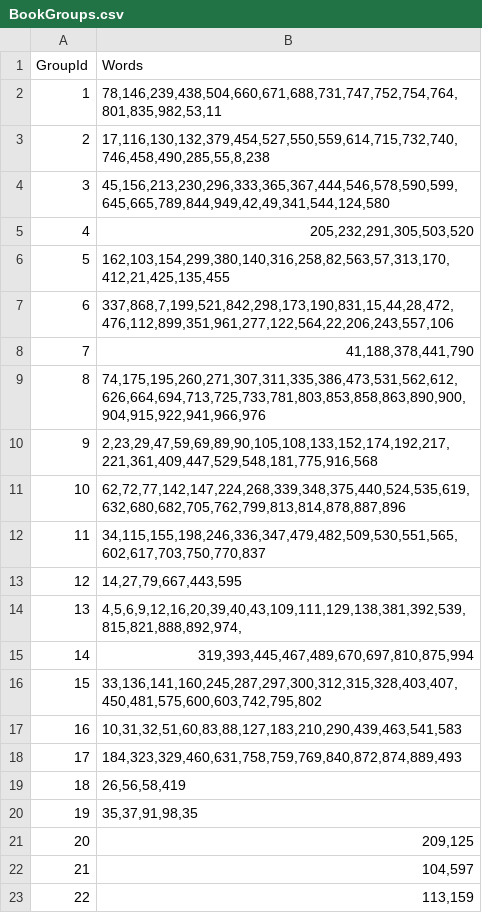
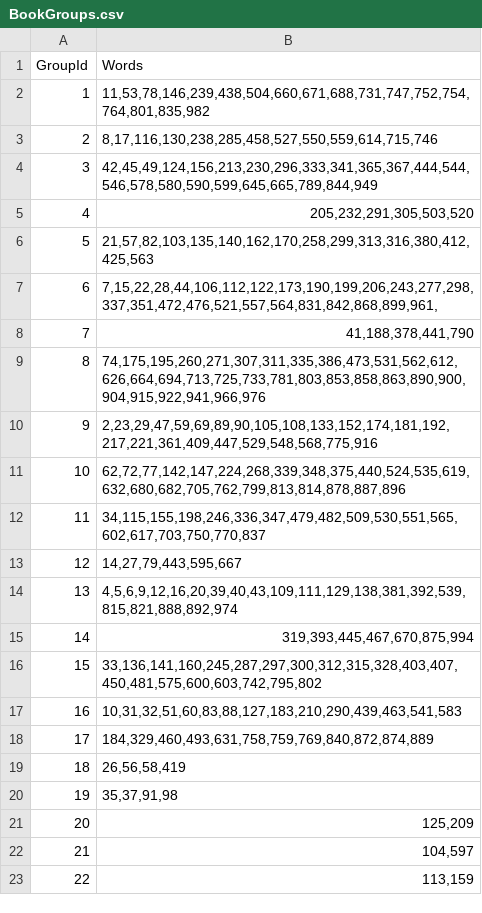
Before and after one commit to Sujoo/Diss, a CSV file: Reviews/ReferenceFiles/BookGroups.csv, drawn as a sheet.

```diff
--- a/Reviews/ReferenceFiles/BookGroups.csv
+++ b/Reviews/ReferenceFiles/BookGroups.csv
@@ -1,22 +1,22 @@
 GroupId	Words
-1	78,146,239,438,504,660,671,688,731,747,752,754,764,801,835,982,53,11
-2	17,116,130,132,379,454,527,550,559,614,715,732,740,746,458,490,285,55,8,238
-3	45,156,213,230,296,333,365,367,444,546,578,590,599,645,665,789,844,949,42,49,341,544,124,580
+1	11,53,78,146,239,438,504,660,671,688,731,747,752,754,764,801,835,982
+2	8,17,116,130,238,285,458,527,550,559,614,715,746
+3	42,45,49,124,156,213,230,296,333,341,365,367,444,544,546,578,580,590,599,645,665,789,844,949
 4	205,232,291,305,503,520
-5	162,103,154,299,380,140,316,258,82,563,57,313,170,412,21,425,135,455
-6	337,868,7,199,521,842,298,173,190,831,15,44,28,472,476,112,899,351,961,277,122,564,22,206,243,557,106
+5	21,57,82,103,135,140,162,170,258,299,313,316,380,412,425,563
+6	7,15,22,28,44,106,112,122,173,190,199,206,243,277,298,337,351,472,476,521,557,564,831,842,868,899,961,
 7	41,188,378,441,790
 8	74,175,195,260,271,307,311,335,386,473,531,562,612,626,664,694,713,725,733,781,803,853,858,863,890,900,904,915,922,941,966,976
-9	2,23,29,47,59,69,89,90,105,108,133,152,174,192,217,221,361,409,447,529,548,181,775,916,568
+9	2,23,29,47,59,69,89,90,105,108,133,152,174,181,192,217,221,361,409,447,529,548,568,775,916
 10	62,72,77,142,147,224,268,339,348,375,440,524,535,619,632,680,682,705,762,799,813,814,878,887,896
 11	34,115,155,198,246,336,347,479,482,509,530,551,565,602,617,703,750,770,837
-12	14,27,79,667,443,595
-13	4,5,6,9,12,16,20,39,40,43,109,111,129,138,381,392,539,815,821,888,892,974,
-14	319,393,445,467,489,670,697,810,875,994
+12	14,27,79,443,595,667
+13	4,5,6,9,12,16,20,39,40,43,109,111,129,138,381,392,539,815,821,888,892,974
+14	319,393,445,467,670,875,994
 15	33,136,141,160,245,287,297,300,312,315,328,403,407,450,481,575,600,603,742,795,802
 16	10,31,32,51,60,83,88,127,183,210,290,439,463,541,583
-17	184,323,329,460,631,758,759,769,840,872,874,889,493
+17	184,329,460,493,631,758,759,769,840,872,874,889
 18	26,56,58,419
-19	35,37,91,98,35
-20	209,125
+19	35,37,91,98
+20	125,209
 21	104,597
```
Also changed, not shown: Reviews/ReferenceFiles/ApparelGroups.csv, Reviews/ReferenceFiles/ApparelWordList.csv, 9 other files.
